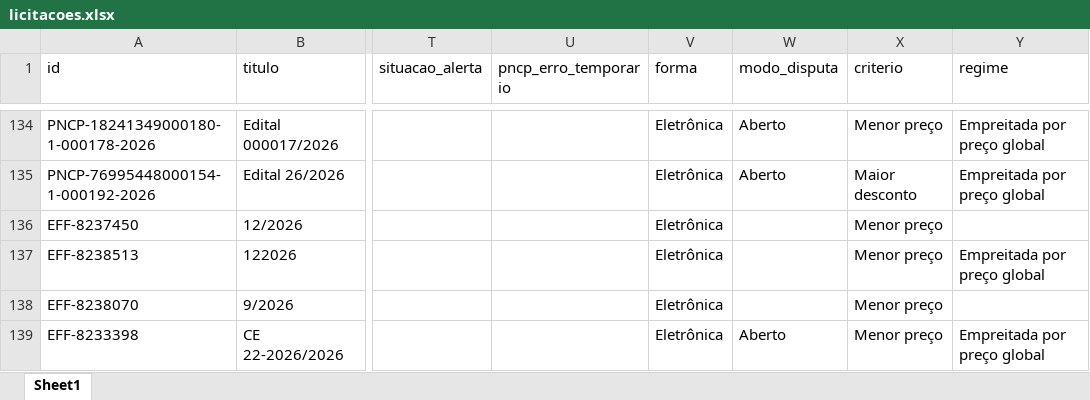
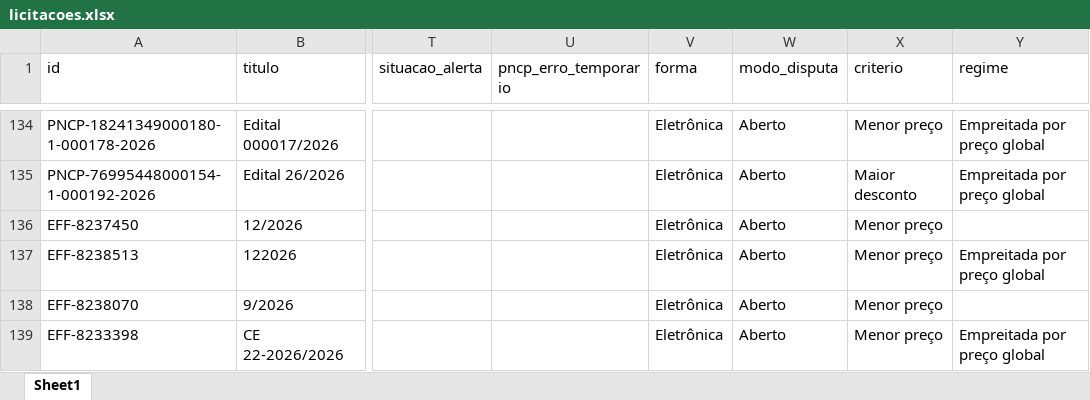
Before and after one commit to ivanpinna1/radar-pavimentacao, an Excel workbook: dados/licitacoes.xlsx, sheet Sheet1, drawn as a sheet; only a part is shown, gaps mark what is left out; values as stored, in another font and other column widths than the file's, no borders; the diff covers the shown part only; the diff names each change by its address in the sheet, - before the commit and + after, or states it on an @@ line.

```diff
--- a/dados/licitacoes.xlsx (sheet Sheet1)
+++ b/dados/licitacoes.xlsx (sheet Sheet1)
-W136:W138 (modo_disputa): (empty)
+W136:W138 (modo_disputa): Aberto
```
Also changed, not shown: 19 edited cells elsewhere in this sheet, 2 other files.
